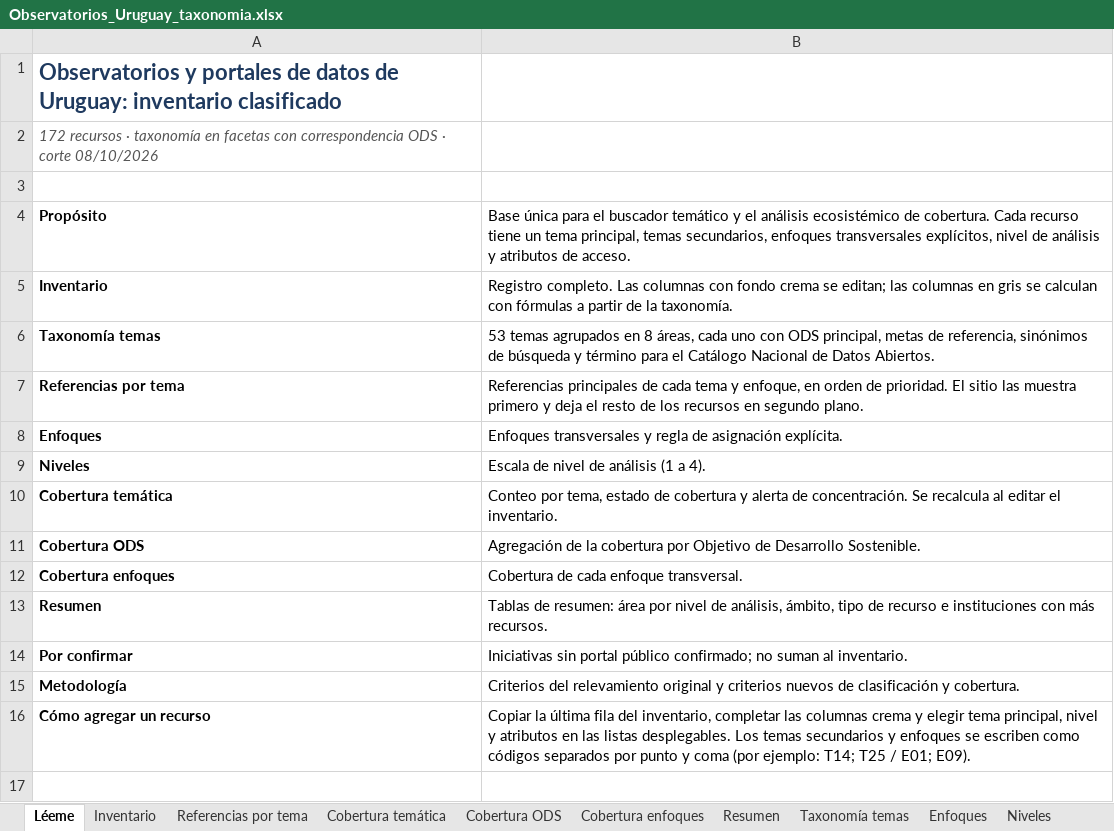
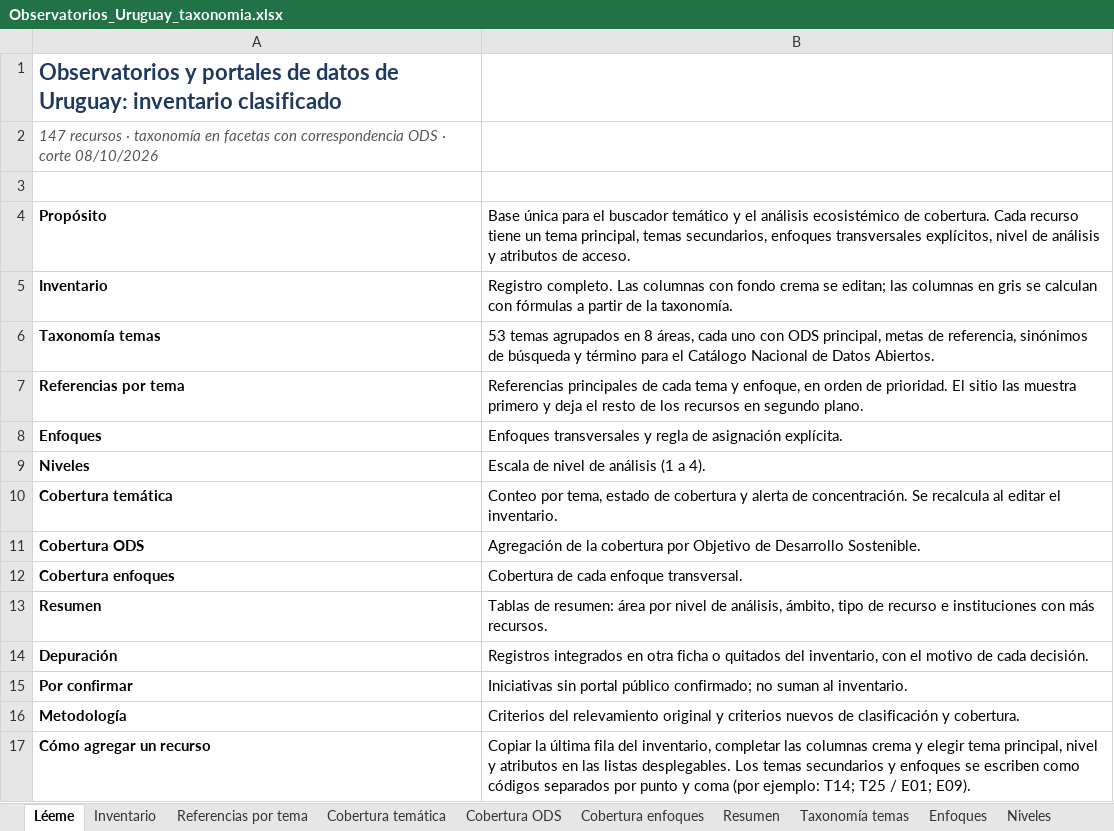
Before and after one commit to gersnano/atlas-observatorios-uy, an Excel workbook: data/Observatorios_Uruguay_taxonomia.xlsx, sheet Léeme, drawn as a sheet; values as stored, in another font and other column widths than the file's, no borders; the diff names each change by its address in the sheet, - before the commit and + after, or states it on an @@ line.

```diff
--- a/data/Observatorios_Uruguay_taxonomia.xlsx (sheet Léeme)
+++ b/data/Observatorios_Uruguay_taxonomia.xlsx (sheet Léeme)
-A2: 172 recursos ·…
+A2: 147 recursos ·…
+row 14: Depuración | Registros integrados en otra ficha o quitados del inventario, con el motivo de cada decisión.
```
Also changed, not shown: sheet Inventario, sheet Referencias por tema, sheet Resumen, sheet Cobertura temática, sheet Cobertura ODS, sheet Cobertura enfoques, 1 more sheet, other sheet tabs, formulas that keep their value, charts or pictures, 2 other files.
